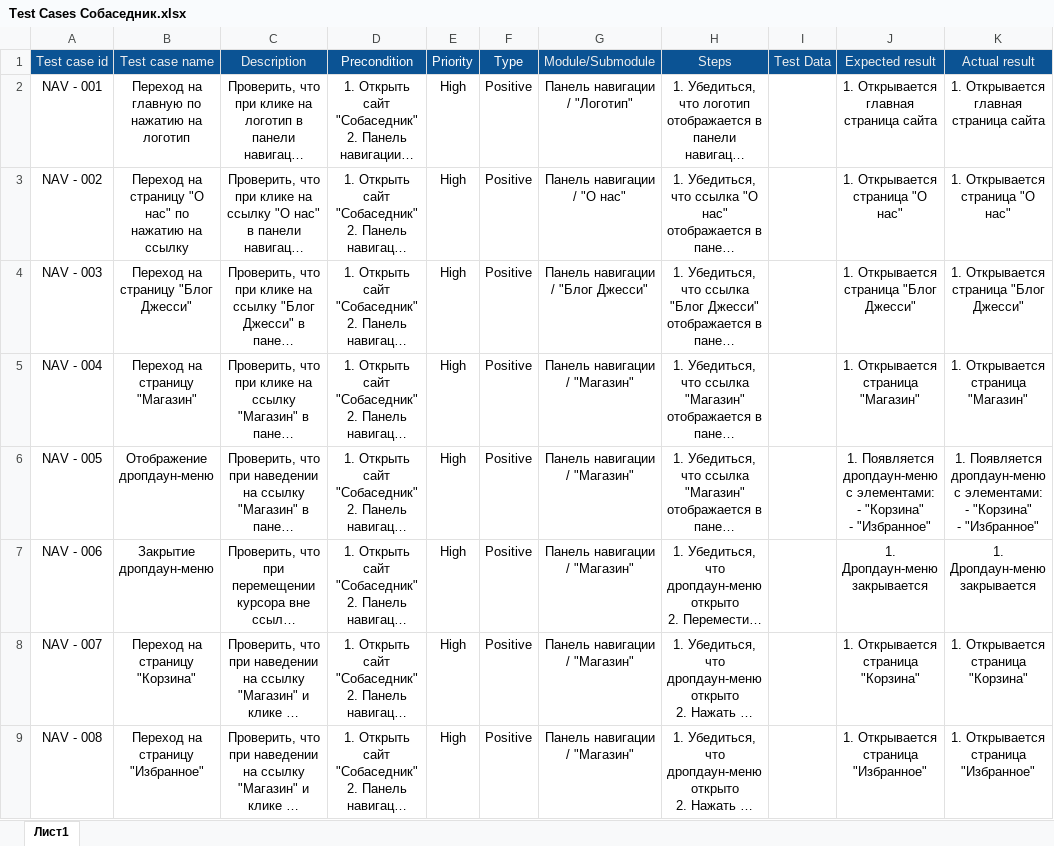
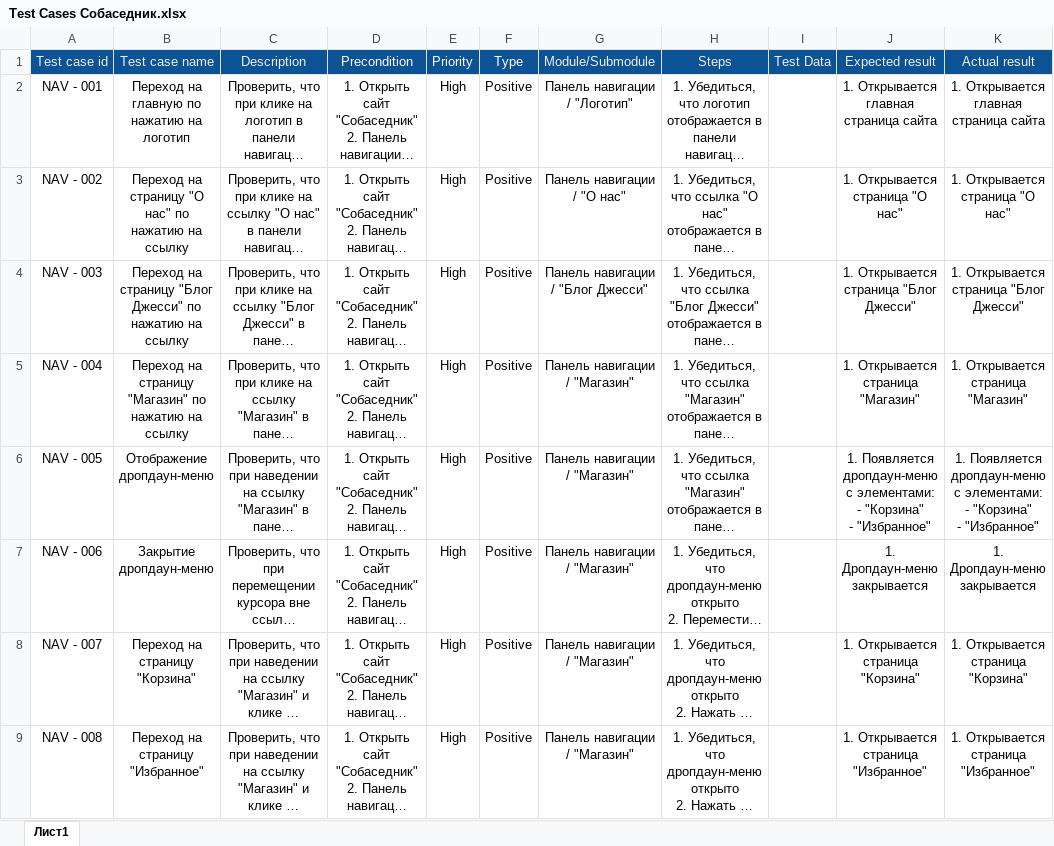
Before and after one commit to AlexeyGusev94/Sobasednik, an Excel workbook: Test Cases Собаседник.xlsx, sheet Лист1, drawn as a sheet; only a part is shown; long unchanged cells end in …; values as stored, in another font and other column widths than the file's, no borders; charts and pictures not drawn; the diff covers the shown part only; the diff names each change by its address in the sheet, - before the commit and + after, or states it on an @@ line.

```diff
--- a/Test Cases Собаседник.xlsx (sheet Лист1)
+++ b/Test Cases Собаседник.xlsx (sheet Лист1)
-B4: Переход на страницу "Блог Джесси"
+B4: Переход на страницу "Блог Джесси" по нажатию на ссылку
-B5: Переход на страницу "Магазин"
+B5: Переход на страницу "Магазин" по нажатию на ссылку
```
Also changed, not shown: 36 added rows and 3 edited cells elsewhere in this sheet, Check List Собаседник.xlsx.
